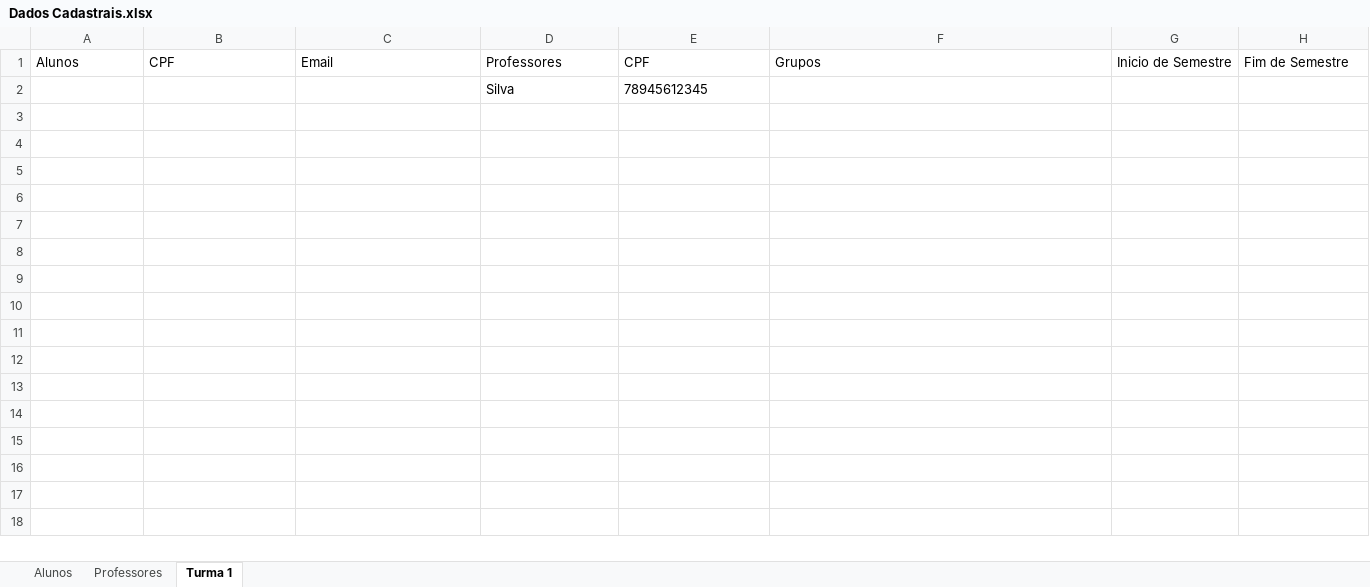
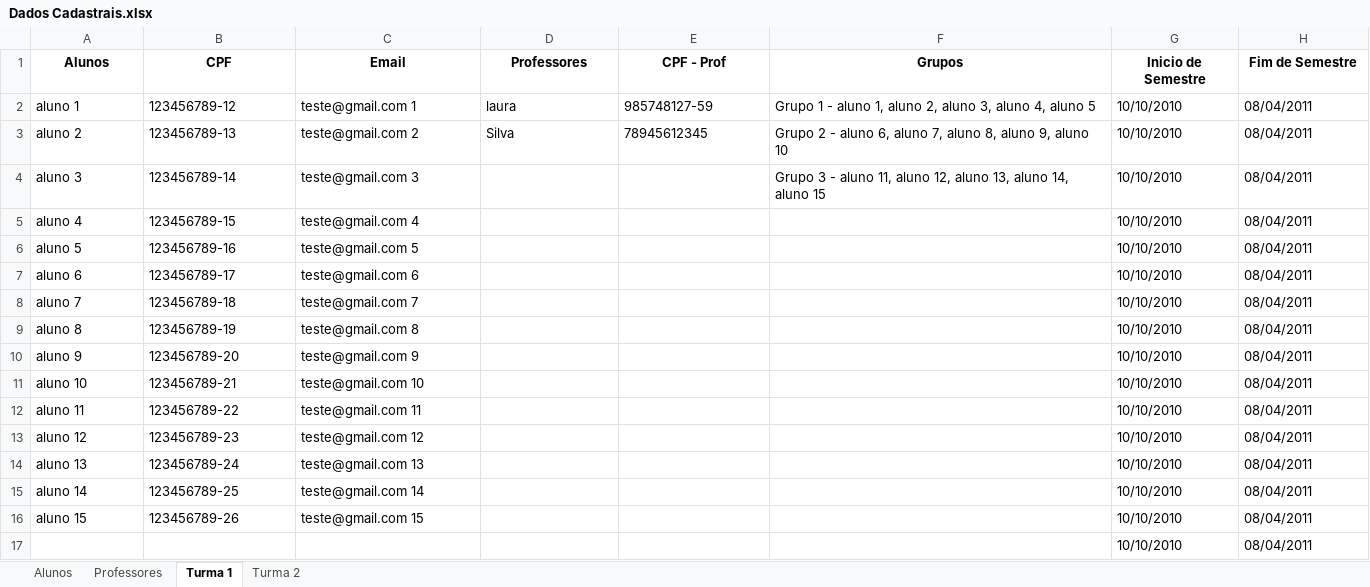
Before and after one commit to Porygon-Users/API-Porygon, an Excel workbook: Sistema/Dados Cadastrais.xlsx, sheet Turma 1, drawn as a sheet; values as stored, in another font and other column widths than the file's, no borders; removed rows and columns are numbered as before the commit, all else as after; the diff names each change by its address in the sheet, - before the commit and + after, or states it on an @@ line.

```diff
--- a/Sistema/Dados Cadastrais.xlsx (sheet Turma 1)
+++ b/Sistema/Dados Cadastrais.xlsx (sheet Turma 1)
+sheet tab: Turma 2
@@ A1:H1 bold: off → on, alignment: left → center @@
-E1: CPF
+E1: CPF - Prof
-row 2:  |  |  | Silva | 78945612345
+row 2: aluno 1 | 123456789-12 | teste@gmail.com 1 | laura | 985748127-59 | Grupo 1 - aluno 1, aluno 2, aluno 3, aluno 4, aluno 5 | 10/10/2010 | 08/04/2011
+row 3: aluno 2 | 123456789-13 | teste@gmail.com 2 | Silva | 78945612345 | Grupo 2 - aluno 6, aluno 7, aluno 8, aluno 9, aluno 10 | 10/10/2010 | 08/04/2011
+row 4: aluno 3 | 123456789-14 | teste@gmail.com 3 |  |  | Grupo 3 - aluno 11, aluno 12, aluno 13, aluno 14, aluno 15 | 10/10/2010 | 08/04/2011
+row 5: aluno 4 | 123456789-15 | teste@gmail.com 4 |  |  |  | 10/10/2010 | 08/04/2011
+row 6: aluno 5 | 123456789-16 | teste@gmail.com 5 |  |  |  | 10/10/2010 | 08/04/2011
+row 7: aluno 6 | 123456789-17 | teste@gmail.com 6 |  |  |  | 10/10/2010 | 08/04/2011
+row 8: aluno 7 | 123456789-18 | teste@gmail.com 7 |  |  |  | 10/10/2010 | 08/04/2011
+row 9: aluno 8 | 123456789-19 | teste@gmail.com 8 |  |  |  | 10/10/2010 | 08/04/2011
+row 10: aluno 9 | 123456789-20 | teste@gmail.com 9 |  |  |  | 10/10/2010 | 08/04/2011
+row 11: aluno 10 | 123456789-21 | teste@gmail.com 10 |  |  |  | 10/10/2010 | 08/04/2011
+row 12: aluno 11 | 123456789-22 | teste@gmail.com 11 |  |  |  | 10/10/2010 | 08/04/2011
+row 13: aluno 12 | 123456789-23 | teste@gmail.com 12 |  |  |  | 10/10/2010 | 08/04/2011
+row 14: aluno 13 | 123456789-24 | teste@gmail.com 13 |  |  |  | 10/10/2010 | 08/04/2011
+row 15: aluno 14 | 123456789-25 | teste@gmail.com 14 |  |  |  | 10/10/2010 | 08/04/2011
+row 16: aluno 15 | 123456789-26 | teste@gmail.com 15 |  |  |  | 10/10/2010 | 08/04/2011
+row 17:  |  |  |  |  |  | 10/10/2010 | 08/04/2011
```
Also changed, not shown: sheet Professores, sheet Alunos, 6 other files.
